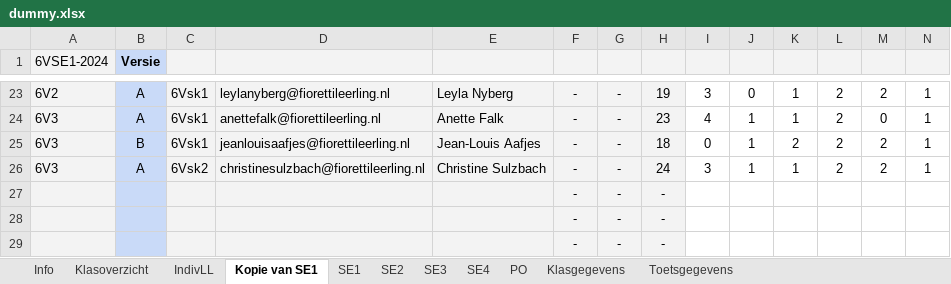
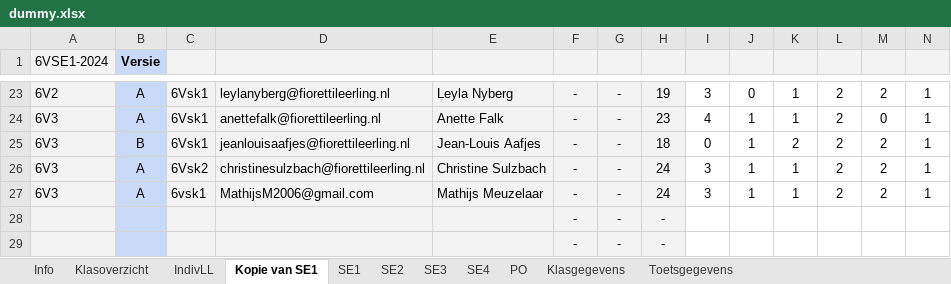
Before and after one commit to Ikbenmathijs/grade-dashbord, an Excel workbook: backend/resources/dummy.xlsx, sheet Kopie van SE1, drawn as a sheet; only a part is shown, gaps mark what is left out; values as stored, in another font and other column widths than the file's, no borders; charts and pictures and conditional formats not drawn; removed rows and columns are numbered as before the commit, all else as after; rows hold the shown columns only; the diff names each change by its address in the sheet, - before the commit and + after, or states it on an @@ line.

```diff
--- a/backend/resources/dummy.xlsx (sheet Kopie van SE1)
+++ b/backend/resources/dummy.xlsx (sheet Kopie van SE1)
-row 27:  |  |  |  |  | - | - | -
+row 27: 6V3 | A | 6vsk1 | MathijsM2006@gmail.com | Mathijs Meuzelaar | - | - | 24 | 3 | 1 | 1 | 2 | 2 | 1
```
Also changed, not shown: sheet Klasgegevens, sheet Klasoverzicht, sheet SE1, sheet SE4, sheet SE2, sheet SE3, 1 more sheet, charts or pictures, 6 other files.
